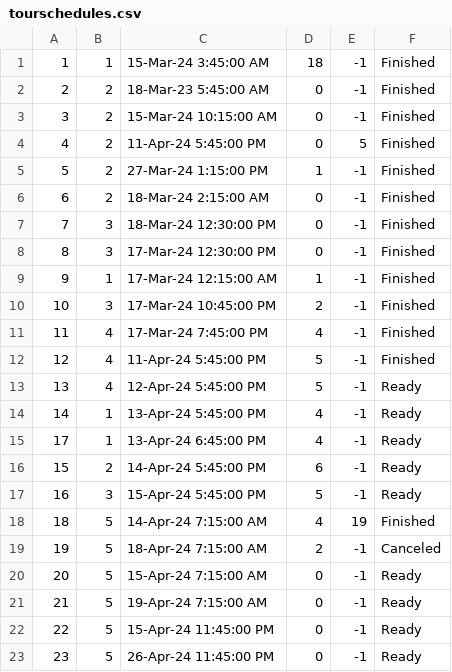
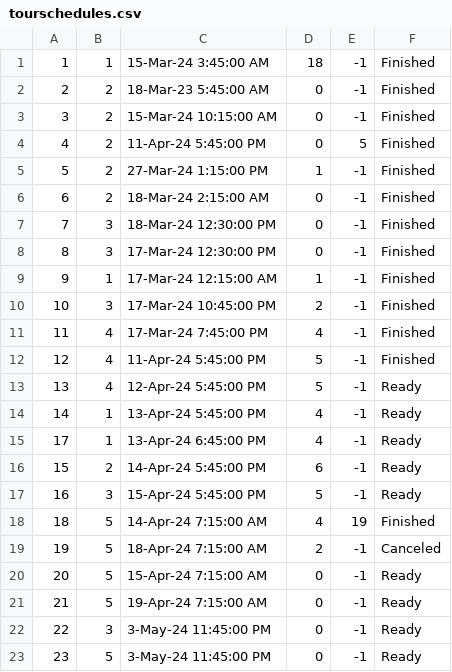
Before and after one commit to VeljkoW/Tourism-Accommodation-Management-App, a CSV file: Resources/Data/tourschedules.csv, drawn as a sheet.

```diff
--- a/Resources/Data/tourschedules.csv
+++ b/Resources/Data/tourschedules.csv
@@ -21,3 +21,3 @@
 21|5|19-Apr-24 7:15:00 AM|0|-1|Ready
-22|5|15-Apr-24 11:45:00 PM|0|-1|Ready
-23|5|26-Apr-24 11:45:00 PM|0|-1|Ready
+22|3|3-May-24 11:45:00 PM|0|-1|Ready
+23|5|3-May-24 11:45:00 PM|0|-1|Ready
```
Also changed, not shown: 3 other files.
